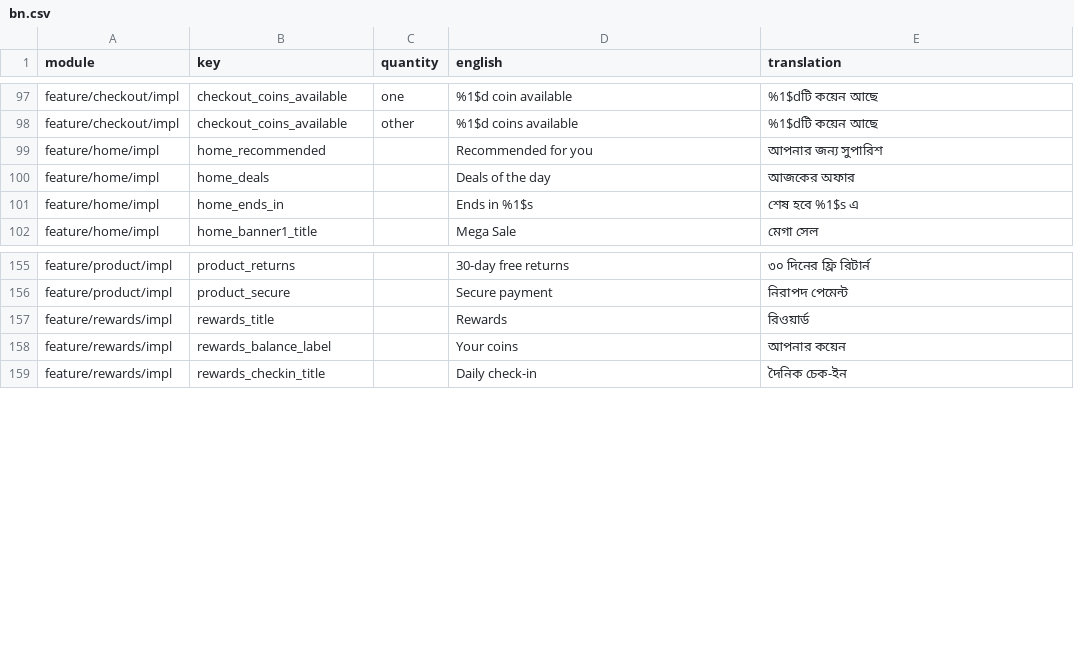
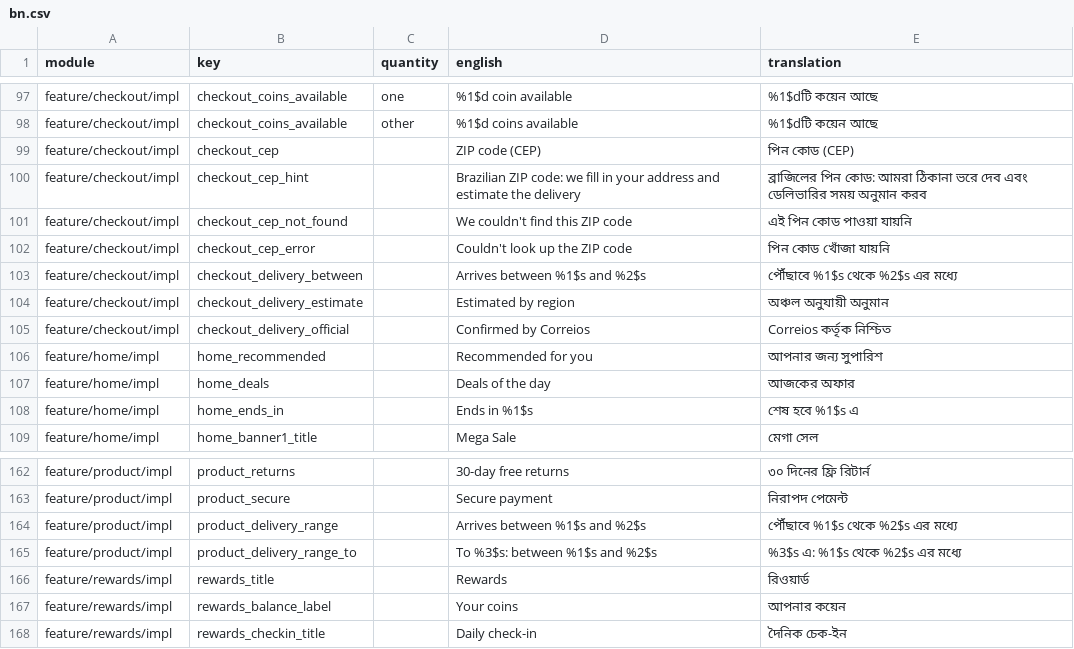
Before and after one commit to tonimadev/onio, a CSV file: docs/translations/bn.csv, drawn as a sheet; only a part is shown, gaps mark what is left out; the diff names each change by its address in the sheet, - before the commit and + after, or states it on an @@ line.

Commit message:
Add CEP lookup and an estimated delivery window
- Checkout has a CEP field (00000-000 mask). Typing 8 digits looks it up in ViaCEP, with
  BrasilAPI as a fallback (no keys), fills the address field and shows the city/state.
  What the user typed in the address is never overwritten; the suggestion is only replaced
  when the CEP changes. Not-found and network errors are explained, with a retry.
- Delivery window: offline estimate by region (shipping from Sao Paulo), clearly labelled as
  an estimate. The product page reuses the last CEP to say when it would arrive.
- ShippingQuoteSource is the plug-in point for the official Correios Prazo API, which needs a
  contract, a posting card and a token that must live behind a backend, not in the APK.
  When bound, the UI shows "Confirmed by Correios".
- Texts in the 10 languages; unit tests for parsing, fallback, estimator, ViewModels.

```diff
--- a/docs/translations/bn.csv
+++ b/docs/translations/bn.csv
+row 99: feature/checkout/impl | checkout_cep |  | ZIP code (CEP) | পিন কোড (CEP)
+row 100: feature/checkout/impl | checkout_cep_hint |  | Brazilian ZIP code: we fill in your address and estimate the delivery | ব্রাজিলের পিন কোড: আমরা ঠিকানা ভরে দেব এবং ডেলিভারির সময় অনুমান করব
+row 101: feature/checkout/impl | checkout_cep_not_found |  | We couldn't find this ZIP code | এই পিন কোড পাওয়া যায়নি
+row 102: feature/checkout/impl | checkout_cep_error |  | Couldn't look up the ZIP code | পিন কোড খোঁজা যায়নি
+row 103: feature/checkout/impl | checkout_delivery_between |  | Arrives between %1$s and %2$s | পৌঁছাবে %1$s থেকে %2$s এর মধ্যে
+row 104: feature/checkout/impl | checkout_delivery_estimate |  | Estimated by region | অঞ্চল অনুযায়ী অনুমান
+row 105: feature/checkout/impl | checkout_delivery_official |  | Confirmed by Correios | Correios কর্তৃক নিশ্চিত
+row 164: feature/product/impl | product_delivery_range |  | Arrives between %1$s and %2$s | পৌঁছাবে %1$s থেকে %2$s এর মধ্যে
+row 165: feature/product/impl | product_delivery_range_to |  | To %3$s: between %1$s and %2$s | %3$s এ: %1$s থেকে %2$s এর মধ্যে
```
Also changed, not shown: docs/translations/ar.csv, docs/translations/fr.csv, 42 other files.
